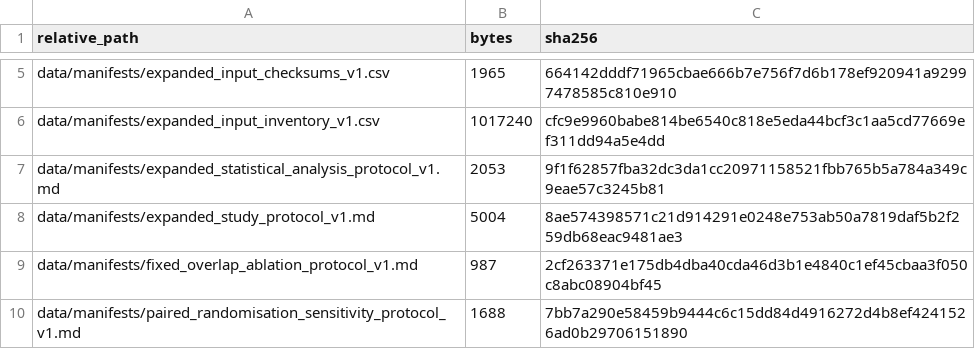
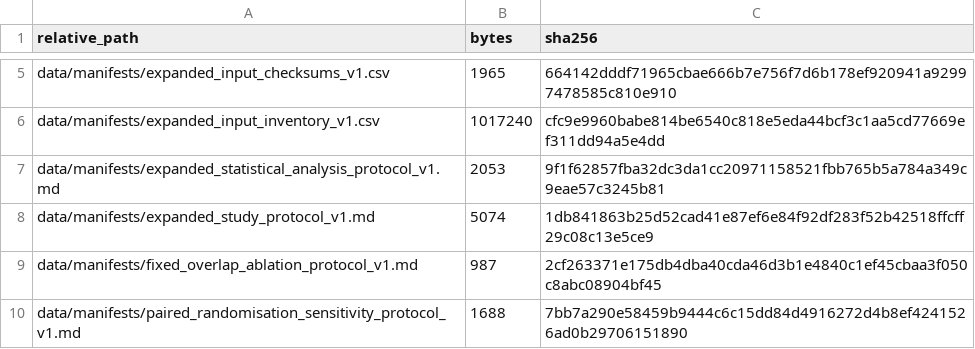
Before and after one commit to notyourbeast/Evaluation_of_chunking_methods_in_RAG, a CSV file: results/expanded_retrieval/audits/expanded_final_artifact_checksums_v1.csv, drawn as a sheet; only a part is shown, gaps mark what is left out.

Commit message:
Clarify per-dataset analysis scope

```diff
--- a/results/expanded_retrieval/audits/expanded_final_artifact_checksums_v1.csv
+++ b/results/expanded_retrieval/audits/expanded_final_artifact_checksums_v1.csv
@@ -7,3 +7,3 @@ data/manifests/expanded_input_inventory_v1.csv,1017240,cfc9e9960babe814be6540c81
 data/manifests/expanded_statistical_analysis_protocol_v1.md,2053,9f1f62857fba32dc3da1cc20971158521fbb765b5a784a349c9eae57c3245b81
-data/manifests/expanded_study_protocol_v1.md,5004,8ae574398571c21d914291e0248e753ab50a7819daf5b2f259db68eac9481ae3
+data/manifests/expanded_study_protocol_v1.md,5074,1db841863b25d52cad41e87ef6e84f92df283f52b42518ffcff29c08c13e5ce9
 data/manifests/fixed_overlap_ablation_protocol_v1.md,987,2cf263371e175db4dba40cda46d3b1e4840c1ef45cbaa3f050c8abc08904bf45
```
Also changed, not shown: 2 other files.
